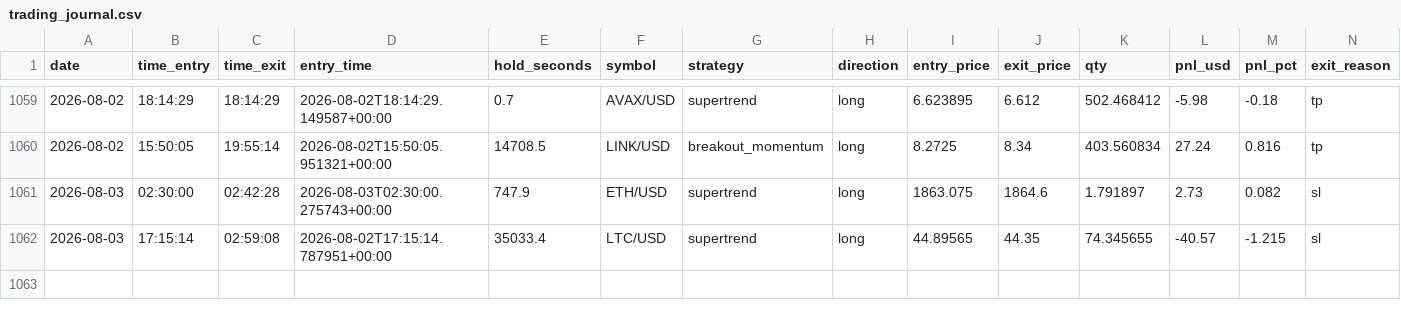
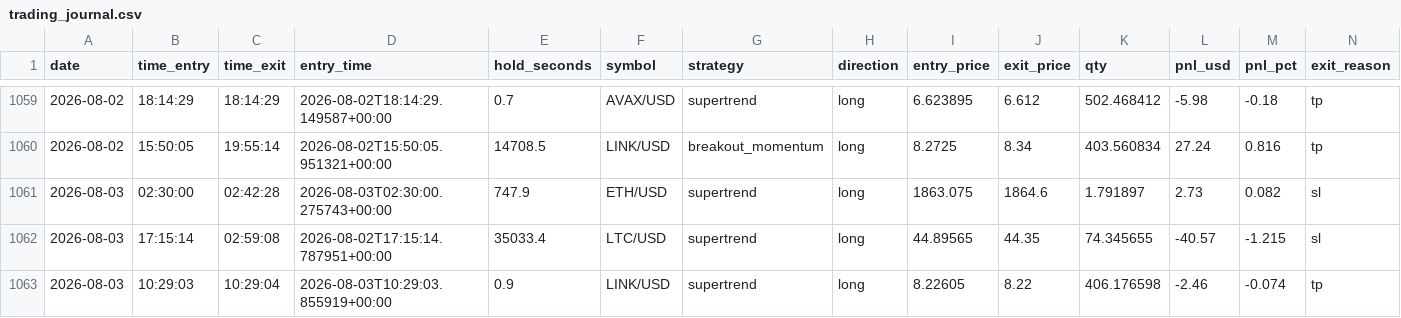
Before and after one commit to fs1911/TradingBot, a CSV file: logs/trading_journal.csv, drawn as a sheet; only a part is shown, gaps mark what is left out; rows hold the shown columns only; the diff names each change by its address in the sheet, - before the commit and + after, or states it on an @@ line.

Commit message:
Auto-sync trading journal 2026-08-03

```diff
--- a/logs/trading_journal.csv
+++ b/logs/trading_journal.csv
+row 1063: 2026-08-03 | 10:29:03 | 10:29:04 | 2026-08-03T10:29:03.855919+00:00 | 0.9 | LINK/USD | supertrend | long | 8.22605 | 8.22 | 406.176598 | -2.46 | -0.074 | tp
```
